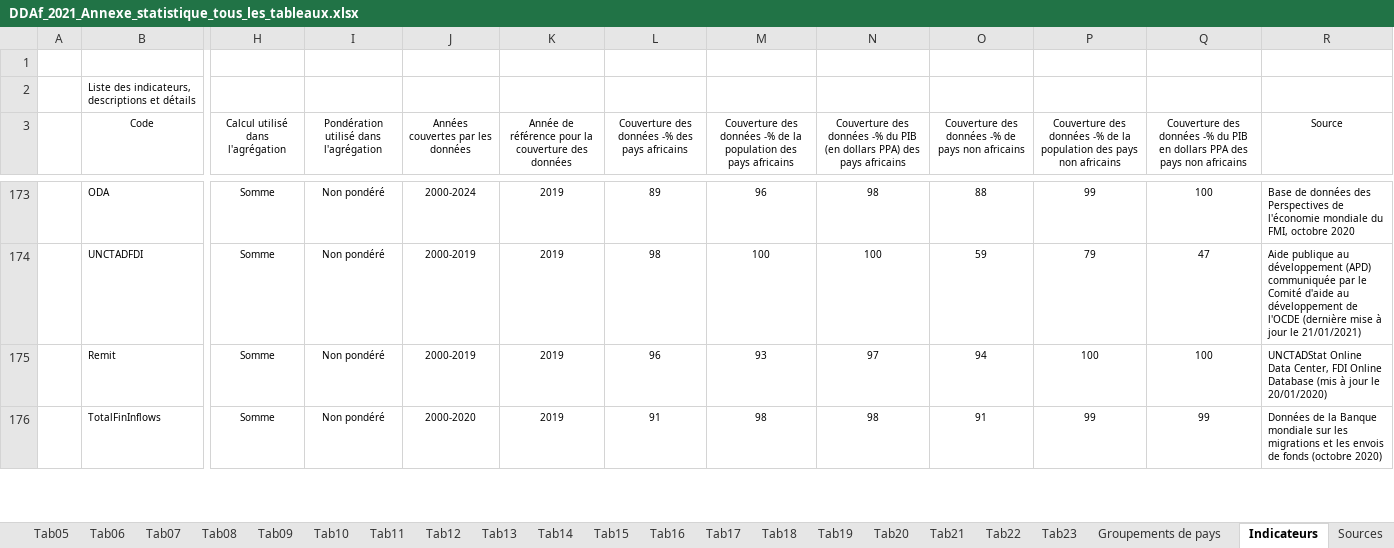
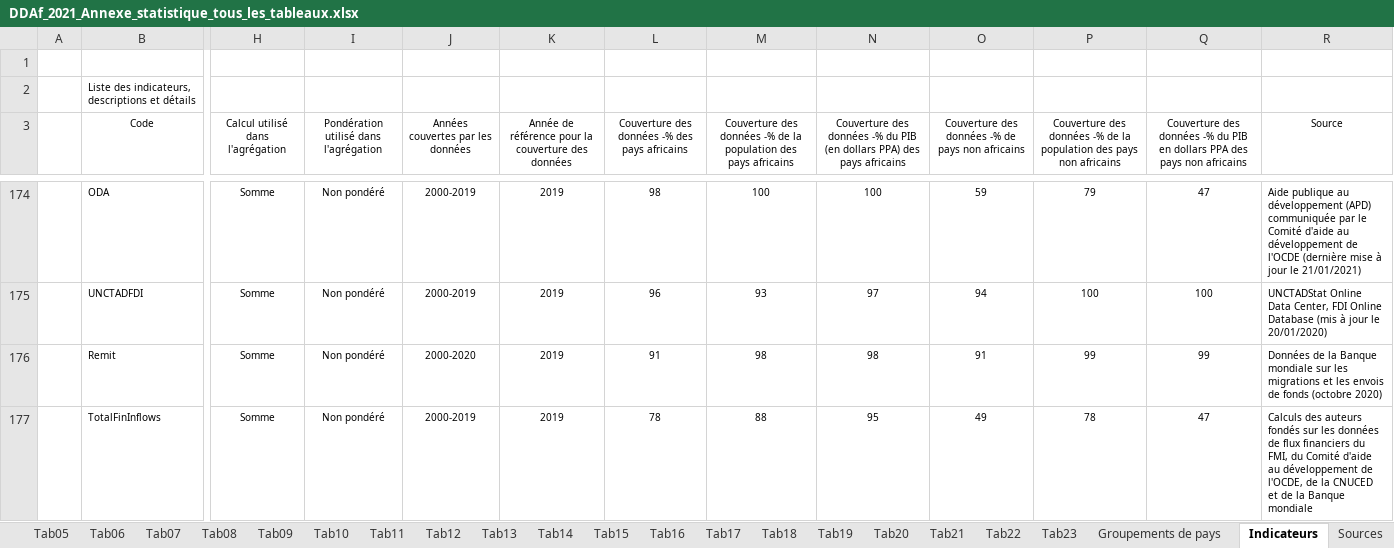
Before and after one commit to AfDDAnnex/AfDDDDAf2021, an Excel workbook: DDAf_2021_Annexe_statistique_tous_les_tableaux.xlsx, sheet Indicateurs, drawn as a sheet; only a part is shown, gaps mark what is left out; values as stored, in another font and other column widths than the file's, no borders; table styles not drawn; addresses are those after the commit; the diff covers the shown part only; the diff names each change by its address in the sheet, - before the commit and + after, or states it on an @@ line.

```diff
--- a/DDAf_2021_Annexe_statistique_tous_les_tableaux.xlsx (sheet Indicateurs)
+++ b/DDAf_2021_Annexe_statistique_tous_les_tableaux.xlsx (sheet Indicateurs)
-J174 (Années couvertes par les données): 2000-2024
+J174 (Années couvertes par les données): 2000-2019
-L174: 89
+L174: 98
-M174: 96
+M174: 100
-N174: 98
+N174: 100
-O174: 88
+O174: 59
-P174: 99
+P174: 79
-Q174: 100
+Q174: 47
-R174 (Source): Base de données des Perspectives de l'économie mondiale du FMI, octobre 2020
+R174 (Source): Aide publique au développement (APD) communiquée par le Comité d'aide au développement de l'OCDE (dernière mise à jour le 21/01/2021)
-L175: 98
+L175: 96
-M175: 100
+M175: 93
-N175: 100
+N175: 97
-O175: 59
+O175: 94
-P175: 79
+P175: 100
-Q175: 47
+Q175: 100
-R175 (Source): Aide publique au développement (APD) communiquée par le Comité d'aide au développement de l'OCDE (dernière mise à jour le 21/01/2021)
+R175 (Source): UNCTADStat Online Data Center, FDI Online Database (mis à jour le 20/01/2020)
-J176 (Années couvertes par les données): 2000-2019
+J176 (Années couvertes par les données): 2000-2020
-L176: 96
+L176: 91
-M176: 93
+M176: 98
-N176: 97
+N176: 98
-O176: 94
+O176: 91
-P176: 100
+P176: 99
-Q176: 100
+Q176: 99
-R176 (Source): UNCTADStat Online Data Center, FDI Online Database (mis à jour le 20/01/2020)
+R176 (Source): Données de la Banque mondiale sur les migrations et les envois de fonds (octobre 2020)
-J177 (Années couvertes par les données): 2000-2020
+J177 (Années couvertes par les données): 2000-2019
-L177: 91
+L177: 78
-M177: 98
+M177: 88
-N177: 98
+N177: 95
-O177: 91
+O177: 49
-P177: 99
+P177: 78
-Q177: 99
+Q177: 47
-R177 (Source): Données de la Banque mondiale sur les migrations et les envois de fonds (octobre 2020)
+R177 (Source): Calculs des auteurs fondés sur les données de flux financiers du FMI, du Comité d'aide au développement de l'OCDE, de la CNUCED et de la Banque mondiale
```
Also changed, not shown: 1 added row and 177 edited cells elsewhere in this sheet, AfDD_2021_List_of_indicators.xlsx, AfDD_2021_Statistical_Annex_all_tables.xlsx, 1 other file.
